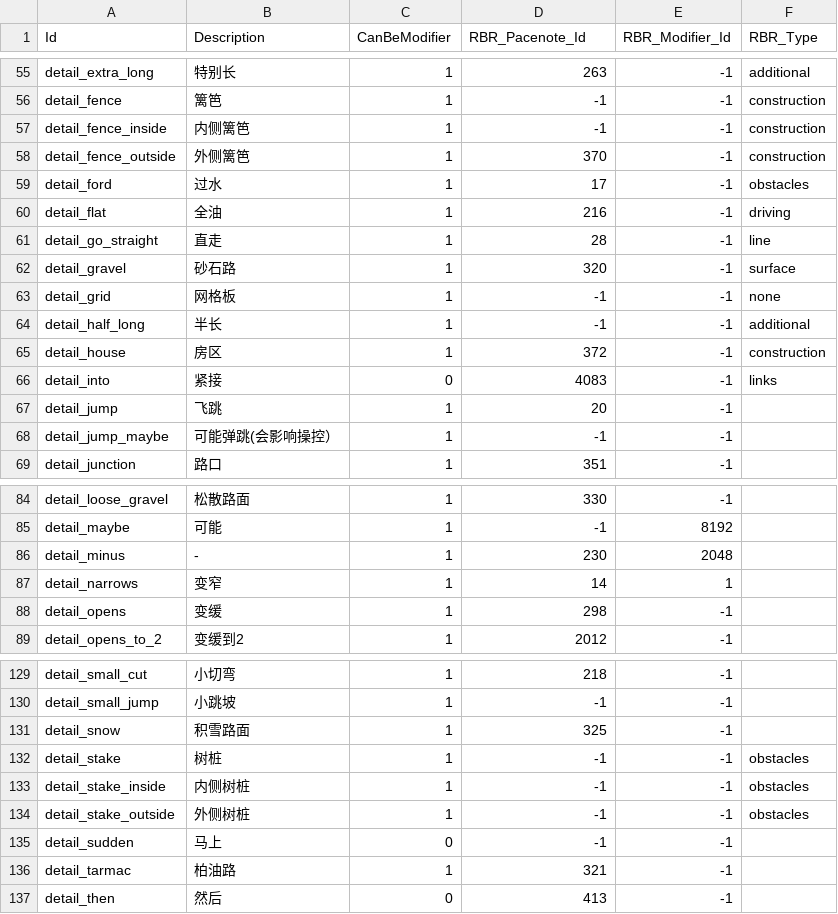
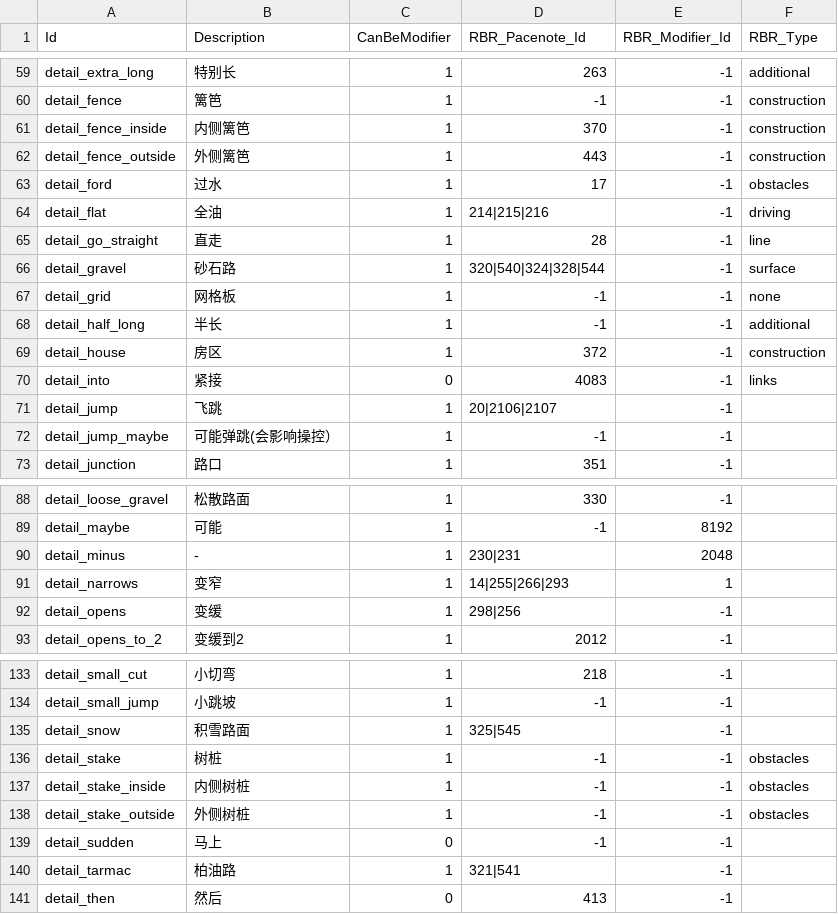
Before and after one commit to strawhatboy/ztmz_pacenote, a CSV file: ZTMZ.PacenoteTool.ScriptEditor/pacenotes.csv, drawn as a sheet; only a part is shown, gaps mark what is left out; the diff covers the shown part only.

Commit message:
3.0: rbr luppis pacenote definition updated. dashboards unload fonts too

```diff
--- a/ZTMZ.PacenoteTool.ScriptEditor/pacenotes.csv
+++ b/ZTMZ.PacenoteTool.ScriptEditor/pacenotes.csv
@@ -56,8 +60,8 @@ detail_extra_long,特别长,1,263,-1,additional
 detail_fence,篱笆,1,-1,-1,construction
-detail_fence_inside,内侧篱笆,1,-1,-1,construction
-detail_fence_outside,外侧篱笆,1,370,-1,construction
+detail_fence_inside,内侧篱笆,1,370,-1,construction
+detail_fence_outside,外侧篱笆,1,443,-1,construction
 detail_ford,过水,1,17,-1,obstacles
-detail_flat,全油,1,216,-1,driving
+detail_flat,全油,1,214|215|216,-1,driving
 detail_go_straight,直走,1,28,-1,line
-detail_gravel,砂石路,1,320,-1,surface
+detail_gravel,砂石路,1,320|540|324|328|544,-1,surface
 detail_grid,网格板,1,-1,-1,none
@@ -66,3 +70,3 @@ detail_house,房区,1,372,-1,construction
 detail_into,紧接,0,4083,-1,links
-detail_jump,飞跳,1,20,-1,
+detail_jump,飞跳,1,20|2106|2107,-1,
 detail_jump_maybe,可能弹跳(会影响操控）,1,-1,-1,
@@ -85,5 +89,5 @@ detail_loose_gravel,松散路面,1,330,-1,
 detail_maybe,可能,1,-1,8192,
-detail_minus,-,1,230,2048,
-detail_narrows,变窄,1,14,1,
-detail_opens,变缓,1,298,-1,
+detail_minus,-,1,230|231,2048,
+detail_narrows,变窄,1,14|255|266|293,1,
+detail_opens,变缓,1,298|256,-1,
 detail_opens_to_2,变缓到2,1,2012,-1,
@@ -130,3 +134,3 @@ detail_small_cut,小切弯,1,218,-1,
 detail_small_jump,小跳坡,1,-1,-1,
-detail_snow,积雪路面,1,325,-1,
+detail_snow,积雪路面,1,325|545,-1,
 detail_stake,树桩,1,-1,-1,obstacles
@@ -135,3 +139,3 @@ detail_stake_outside,外侧树桩,1,-1,-1,obstacles
 detail_sudden,马上,0,-1,-1,
-detail_tarmac,柏油路,1,321,-1,
+detail_tarmac,柏油路,1,321|541,-1,
 detail_then,然后,0,413,-1,
```
Also changed, not shown: 4 added rows and 16 edited cells elsewhere in this file, 14 other files.
